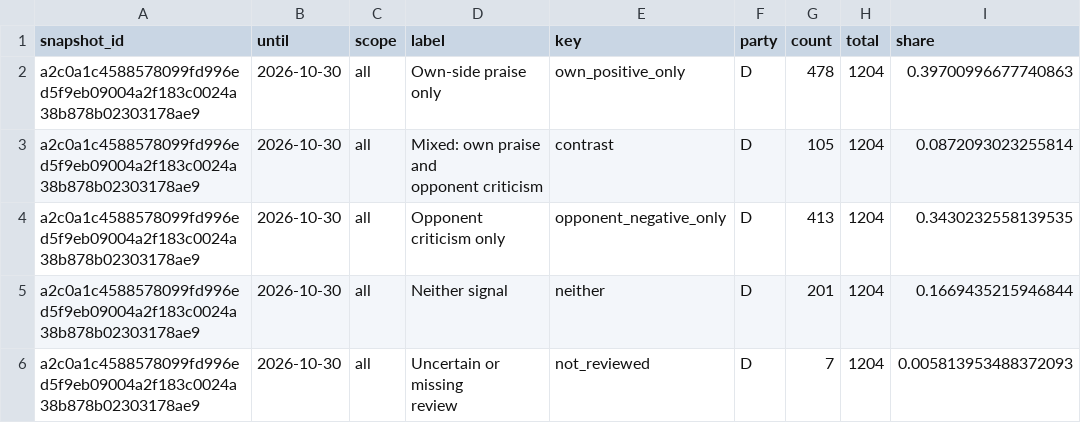
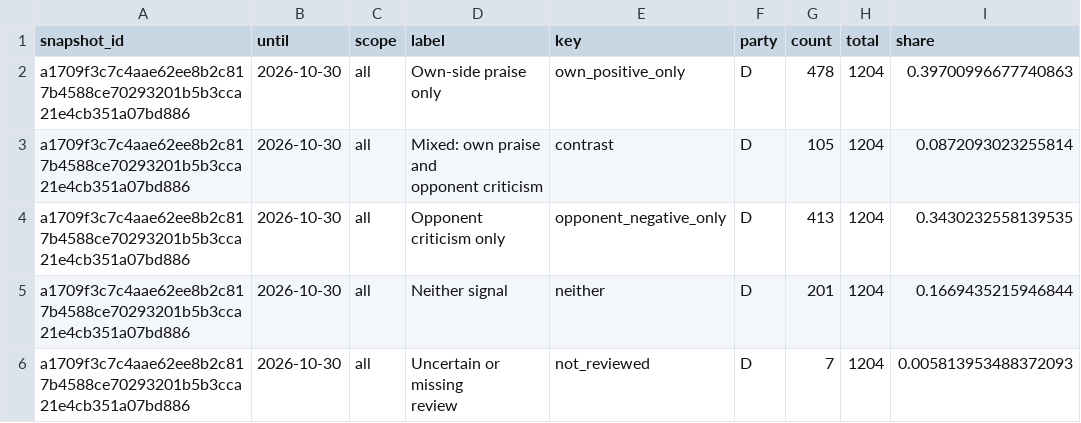
Before and after one commit to hanshanley/political-ads, a CSV file: outputs/figures/ad-strategy.csv, drawn as a sheet; only a part is shown; the diff covers the shown part only; the diff names each change by its address in the sheet, - before the commit and + after, or states it on an @@ line.

```diff
--- a/outputs/figures/ad-strategy.csv
+++ b/outputs/figures/ad-strategy.csv
-A2:A6 (snapshot_id): a2c0a1c4588578099fd996ed5f9eb09004a2f183c0024a38b878b02303178ae9
+A2:A6 (snapshot_id): a1709f3c7c4aae62ee8b2c817b4588ce70293201b5b3cca21e4cb351a07bd886
```
Also changed, not shown: 17 edited cells elsewhere in this file, outputs/figures/issue-language.csv, outputs/figures/monthly-coverage.csv, 35 other files.
